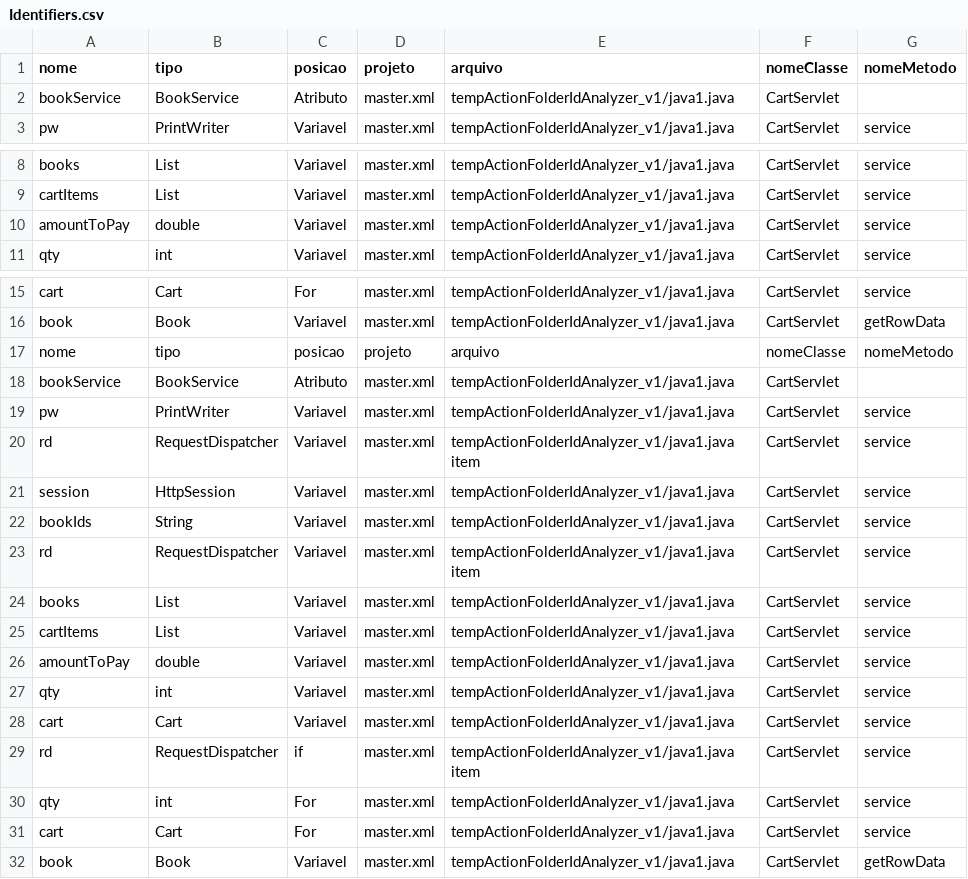
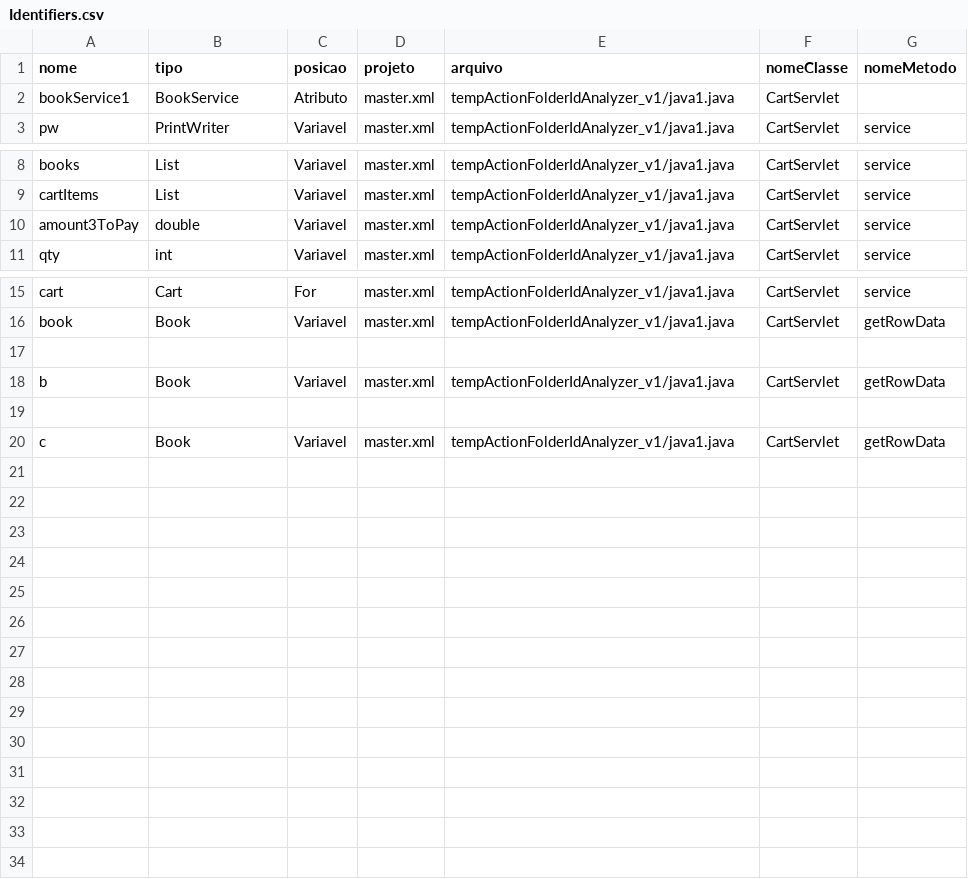
Before and after one commit to Remoliveira/id-analyzer-action3-, a CSV file: Identifiers.csv, drawn as a sheet; only a part is shown, gaps mark what is left out; removed rows and columns are numbered as before the commit, all else as after; the diff names each change by its address in the sheet, - before the commit and + after, or states it on an @@ line.

```diff
--- a/Identifiers.csv
+++ b/Identifiers.csv
-A2 (nome): bookService
+A2 (nome): bookService1
-A10 (nome): amountToPay
+A10 (nome): amount3ToPay
-row 17: nome | tipo | posicao | projeto | arquivo | nomeClasse | nomeMetodo
+row 17: (empty)
-row 18: bookService | BookService | Atributo | master.xml | tempActionFolderIdAnalyzer_v1/java1.java | CartServlet
-row 19: pw | PrintWriter | Variavel | master.xml | tempActionFolderIdAnalyzer_v1/java1.java | CartServlet | service
-row 20: rd | RequestDispatcher | Variavel | master.xml | tempActionFolderIdAnalyzer_v1/java1.java item | CartServlet | service
-row 21: session | HttpSession | Variavel | master.xml | tempActionFolderIdAnalyzer_v1/java1.java | CartServlet | service
-row 22: bookIds | String | Variavel | master.xml | tempActionFolderIdAnalyzer_v1/java1.java | CartServlet | service
-row 23: rd | RequestDispatcher | Variavel | master.xml | tempActionFolderIdAnalyzer_v1/java1.java item | CartServlet | service
-A18 (nome): books
+A18 (nome): b
-B18 (tipo): List
+B18 (tipo): Book
-G18 (nomeMetodo): service
+G18 (nomeMetodo): getRowData
-row 19: cartItems | List | Variavel | master.xml | tempActionFolderIdAnalyzer_v1/java1.java | CartServlet | service
+row 19: (empty)
-row 26: amountToPay | double | Variavel | master.xml | tempActionFolderIdAnalyzer_v1/java1.java | CartServlet | service
-row 27: qty | int | Variavel | master.xml | tempActionFolderIdAnalyzer_v1/java1.java | CartServlet | service
-row 28: cart | Cart | Variavel | master.xml | tempActionFolderIdAnalyzer_v1/java1.java | CartServlet | service
-row 29: rd | RequestDispatcher | if | master.xml | tempActionFolderIdAnalyzer_v1/java1.java item | CartServlet | service
-row 30: qty | int | For | master.xml | tempActionFolderIdAnalyzer_v1/java1.java | CartServlet | service
-row 31: cart | Cart | For | master.xml | tempActionFolderIdAnalyzer_v1/java1.java | CartServlet | service
-A20 (nome): book
+A20 (nome): c
```
Also changed, not shown: FinalResultCategories.csv, 5 other files.
